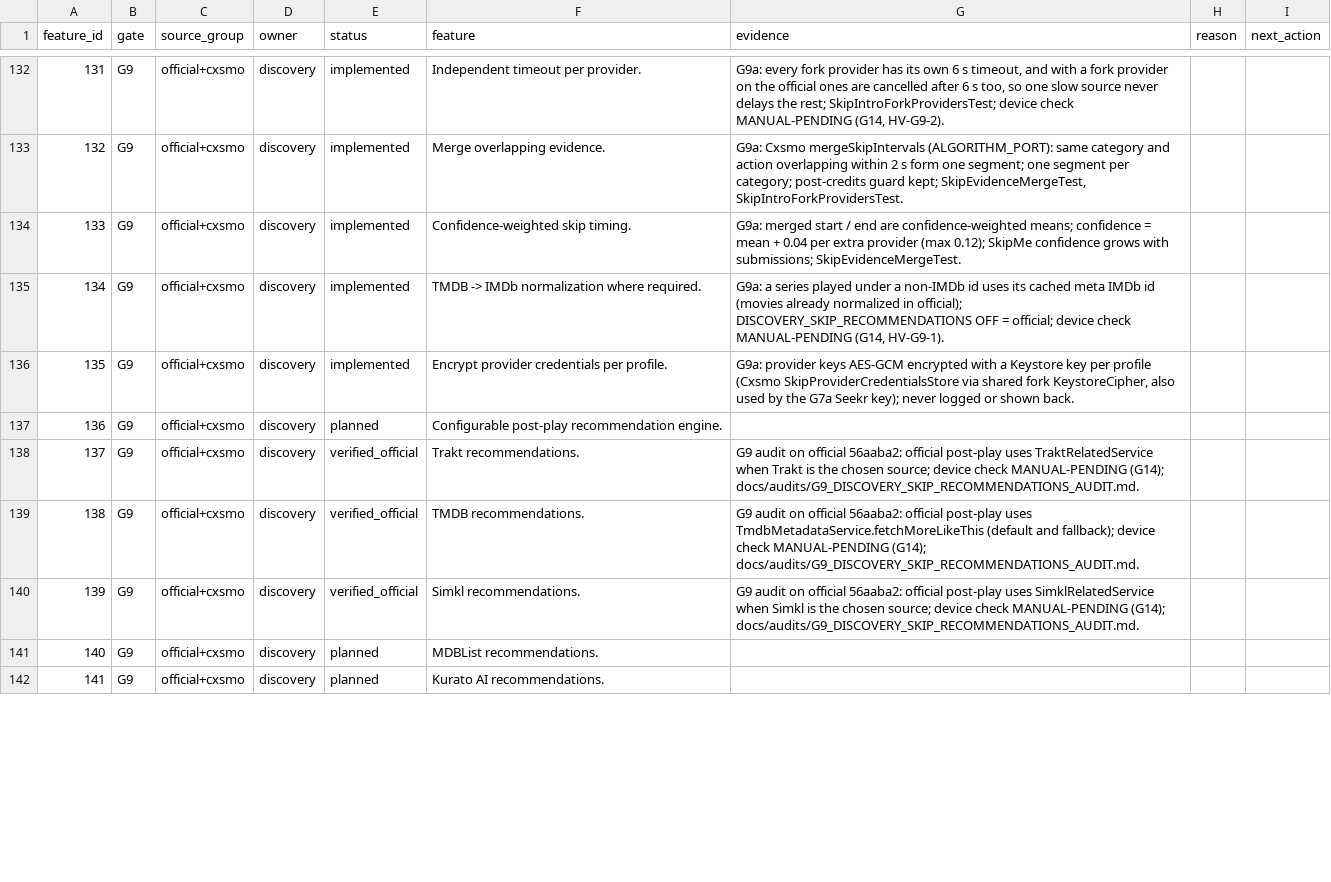
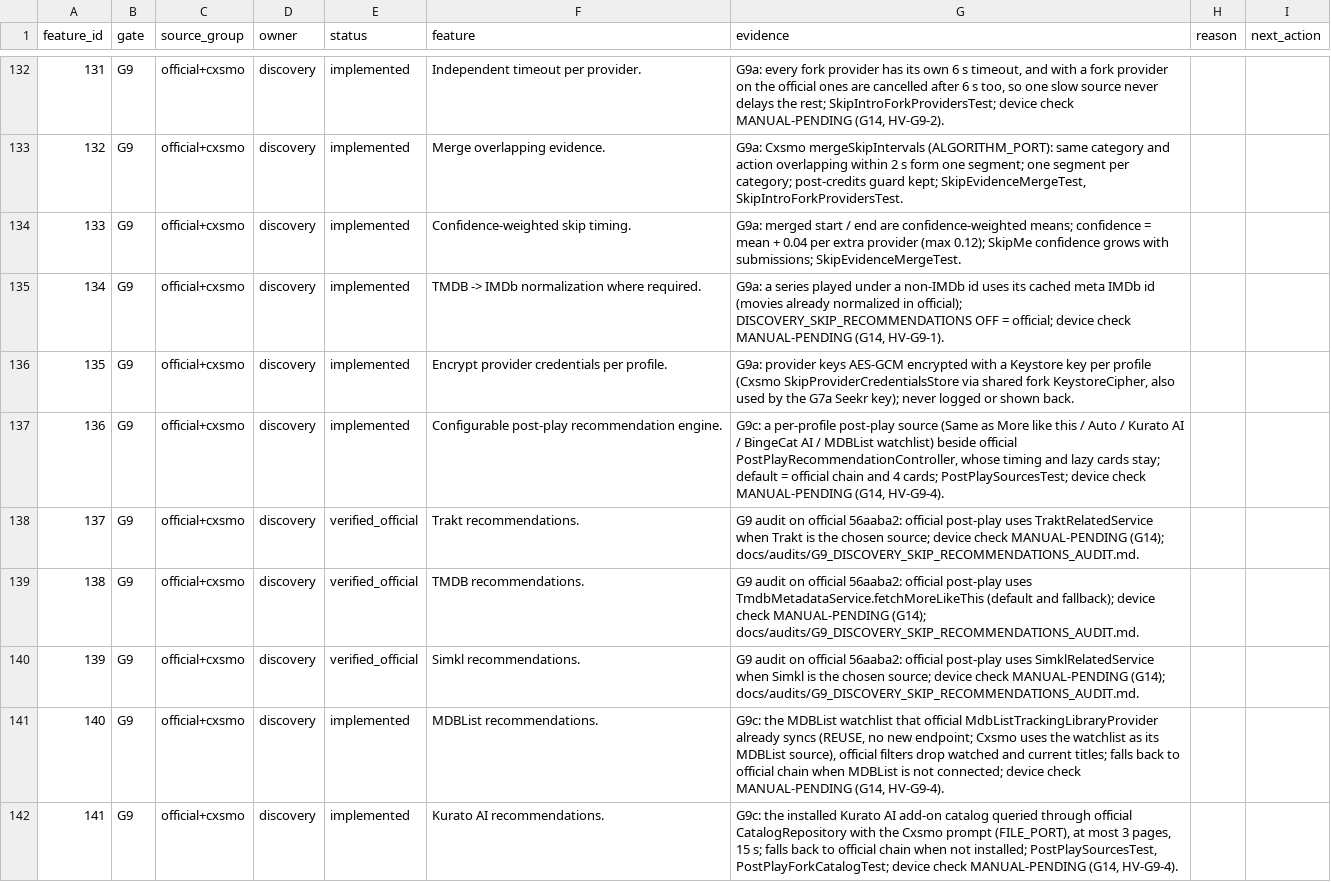
Before and after one commit to alrithy/NuvioTV, a CSV file: integration/feature_traceability.csv, drawn as a sheet; only a part is shown, gaps mark what is left out; the diff covers the shown part only.

```diff
--- a/integration/feature_traceability.csv
+++ b/integration/feature_traceability.csv
@@ -136,3 +136,3 @@ feature_id,gate,source_group,owner,status,feature,evidence,reason,next_action
 135,G9,official+cxsmo,discovery,implemented,Encrypt provider credentials per profile.,"G9a: provider keys AES-GCM encrypted with a Keystore key per profile (Cxsmo SkipProviderCredentialsStore via shared fork KeystoreCipher, also used by the G7a Seekr key); never logged or shown back.",,
-136,G9,official+cxsmo,discovery,planned,Configurable post-play recommendation engine.,,,
+136,G9,official+cxsmo,discovery,implemented,Configurable post-play recommendation engine.,"G9c: a per-profile post-play source (Same as More like this / Auto / Kurato AI / BingeCat AI / MDBList watchlist) beside official PostPlayRecommendationController, whose timing and lazy cards stay; default = official chain and 4 cards; PostPlaySourcesTest; device check MANUAL-PENDING (G14, HV-G9-4).",,
 137,G9,official+cxsmo,discovery,verified_official,Trakt recommendations.,"G9 audit on official 56aaba2: official post-play uses TraktRelatedService when Trakt is the chosen source; device check MANUAL-PENDING (G14); docs/audits/G9_DISCOVERY_SKIP_RECOMMENDATIONS_AUDIT.md.",,
@@ -140,3 +140,3 @@ feature_id,gate,source_group,owner,status,feature,evidence,reason,next_action
 139,G9,official+cxsmo,discovery,verified_official,Simkl recommendations.,"G9 audit on official 56aaba2: official post-play uses SimklRelatedService when Simkl is the chosen source; device check MANUAL-PENDING (G14); docs/audits/G9_DISCOVERY_SKIP_RECOMMENDATIONS_AUDIT.md.",,
-140,G9,official+cxsmo,discovery,planned,MDBList recommendations.,,,
-141,G9,official+cxsmo,discovery,planned,Kurato AI recommendations.,,,
+140,G9,official+cxsmo,discovery,implemented,MDBList recommendations.,"G9c: the MDBList watchlist that official MdbListTrackingLibraryProvider already syncs (REUSE, no new endpoint; Cxsmo uses the watchlist as its MDBList source), official filters drop watched and current titles; falls back to official chain when MDBList is not connected; device check MANUAL-PENDING (G14, HV-G9-4).",,
+141,G9,official+cxsmo,discovery,implemented,Kurato AI recommendations.,"G9c: the installed Kurato AI add-on catalog queried through official CatalogRepository with the Cxsmo prompt (FILE_PORT), at most 3 pages, 15 s; falls back to official chain when not installed; PostPlaySourcesTest, PostPlayForkCatalogTest; device check MANUAL-PENDING (G14, HV-G9-4).",,
```
Also changed, not shown: 8 edited cells elsewhere in this file, 4 other files.
